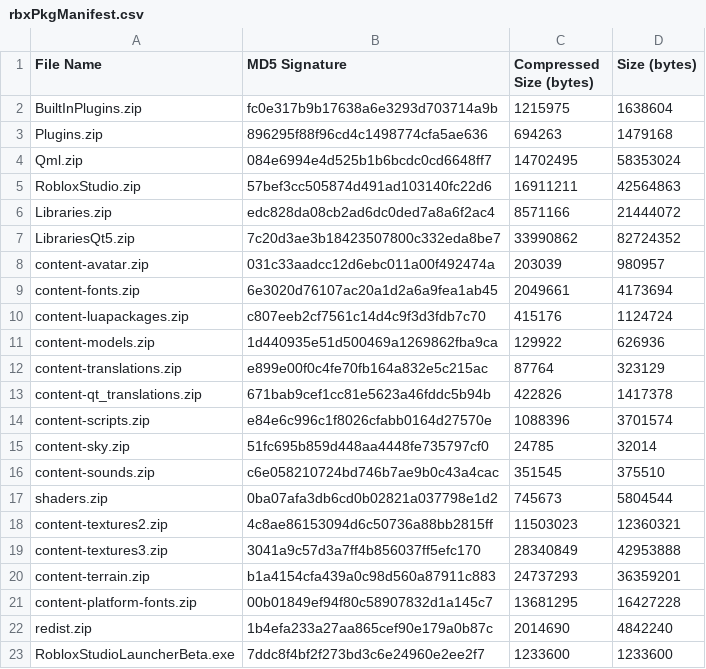
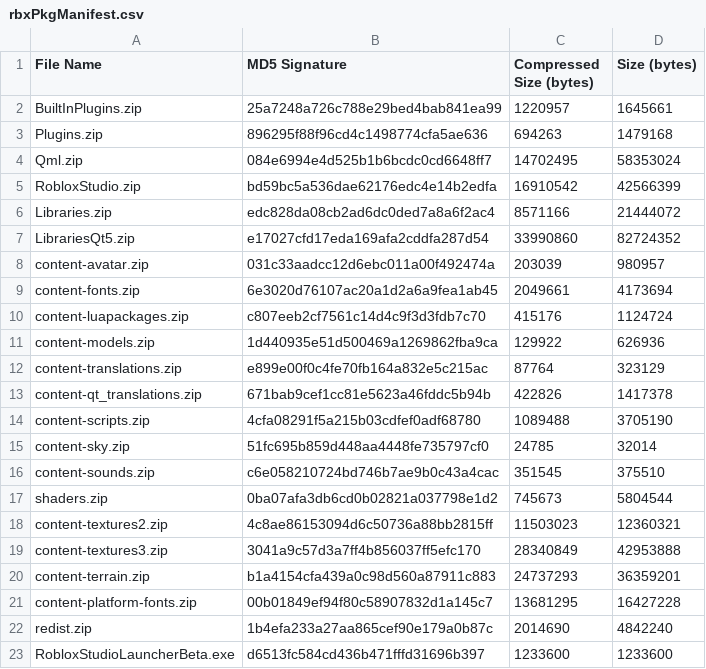
Before and after one commit to justatesting1/Roblox-Client-Tracker, a CSV file: rbxPkgManifest.csv, drawn as a sheet.

```diff
--- a/rbxPkgManifest.csv
+++ b/rbxPkgManifest.csv
@@ -1,8 +1,8 @@
 File Name,MD5 Signature,Compressed Size (bytes),Size (bytes)
-BuiltInPlugins.zip,fc0e317b9b17638a6e3293d703714a9b,1215975,1638604
+BuiltInPlugins.zip,25a7248a726c788e29bed4bab841ea99,1220957,1645661
 Plugins.zip,896295f88f96cd4c1498774cfa5ae636,694263,1479168
 Qml.zip,084e6994e4d525b1b6bcdc0cd6648ff7,14702495,58353024
-RobloxStudio.zip,57bef3cc505874d491ad103140fc22d6,16911211,42564863
+RobloxStudio.zip,bd59bc5a536dae62176edc4e14b2edfa,16910542,42566399
 Libraries.zip,edc828da08cb2ad6dc0ded7a8a6f2ac4,8571166,21444072
-LibrariesQt5.zip,7c20d3ae3b18423507800c332eda8be7,33990862,82724352
+LibrariesQt5.zip,e17027cfd17eda169afa2cddfa287d54,33990860,82724352
 content-avatar.zip,031c33aadcc12d6ebc011a00f492474a,203039,980957
@@ -13,3 +13,3 @@ content-translations.zip,e899e00f0c4fe70fb164a832e5c215ac,87764,323129
 content-qt_translations.zip,671bab9cef1cc81e5623a46fddc5b94b,422826,1417378
-content-scripts.zip,e84e6c996c1f8026cfabb0164d27570e,1088396,3701574
+content-scripts.zip,4cfa08291f5a215b03cdfef0adf68780,1089488,3705190
 content-sky.zip,51fc695b859d448aa4448fe735797cf0,24785,32014
@@ -22,2 +22,2 @@ content-platform-fonts.zip,00b01849ef94f80c58907832d1a145c7,13681295,16427228
 redist.zip,1b4efa233a27aa865cef90e179a0b87c,2014690,4842240
-RobloxStudioLauncherBeta.exe,7ddc8f4bf2f273bd3c6e24960e2ee2f7,1233600,1233600
+RobloxStudioLauncherBeta.exe,d6513fc584cd436b471fffd31696b397,1233600,1233600
```
Also changed, not shown: rbxManifest.csv, 19 other files.
